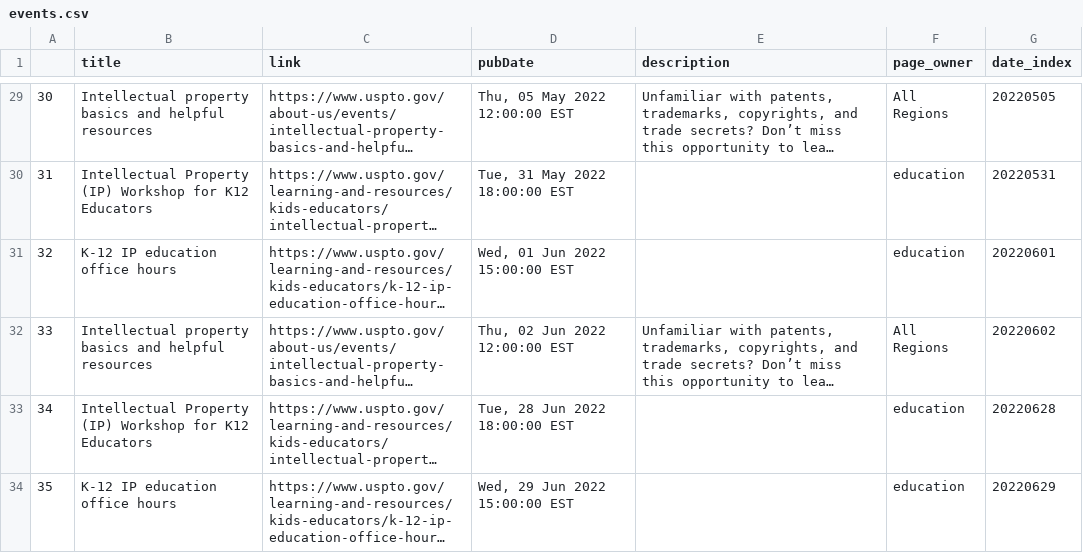
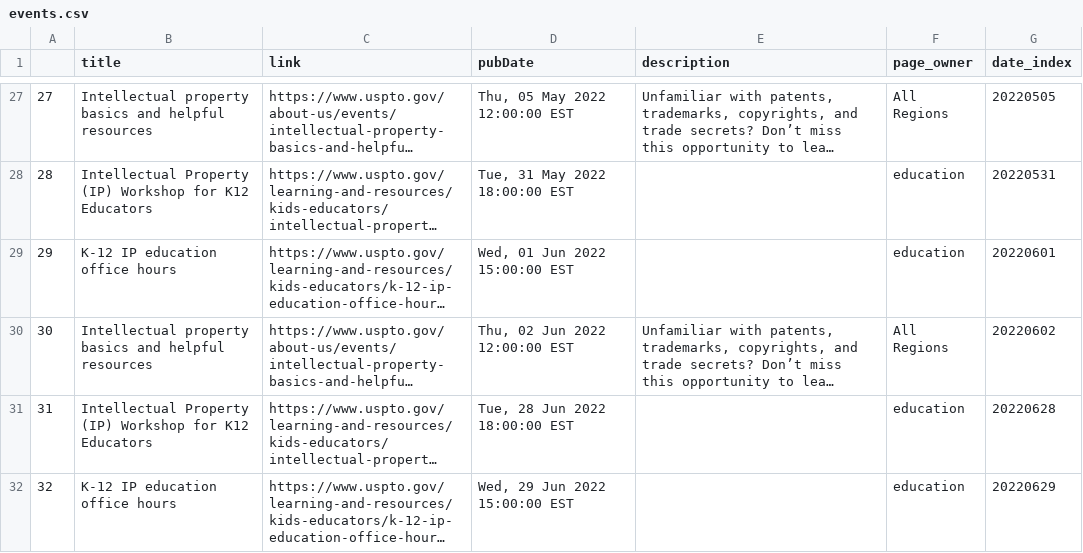
Before and after one commit to kekoziar/ptrc, a CSV file: data/events.csv, drawn as a sheet; only a part is shown, gaps mark what is left out; long unchanged cells end in …; addresses are those after the commit; the diff covers the shown part only; the diff names each change by its address in the sheet, - before the commit and + after, or states it on an @@ line.

```diff
--- a/data/events.csv
+++ b/data/events.csv
-A27: 30
+A27: 27
-A28: 31
+A28: 28
-A29: 32
+A29: 29
-A30: 33
+A30: 30
-A31: 34
+A31: 31
-A32: 35
+A32: 32
```
Also changed, not shown: 6 added rows, 6 removed rows and 35 edited cells elsewhere in this file, 5 other files.
